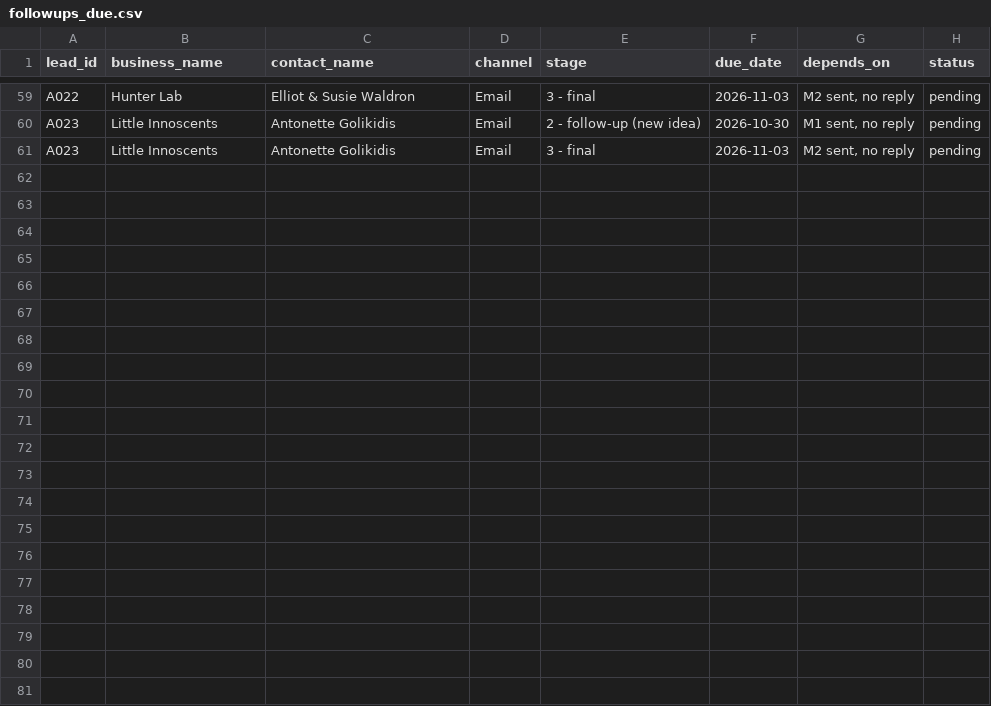
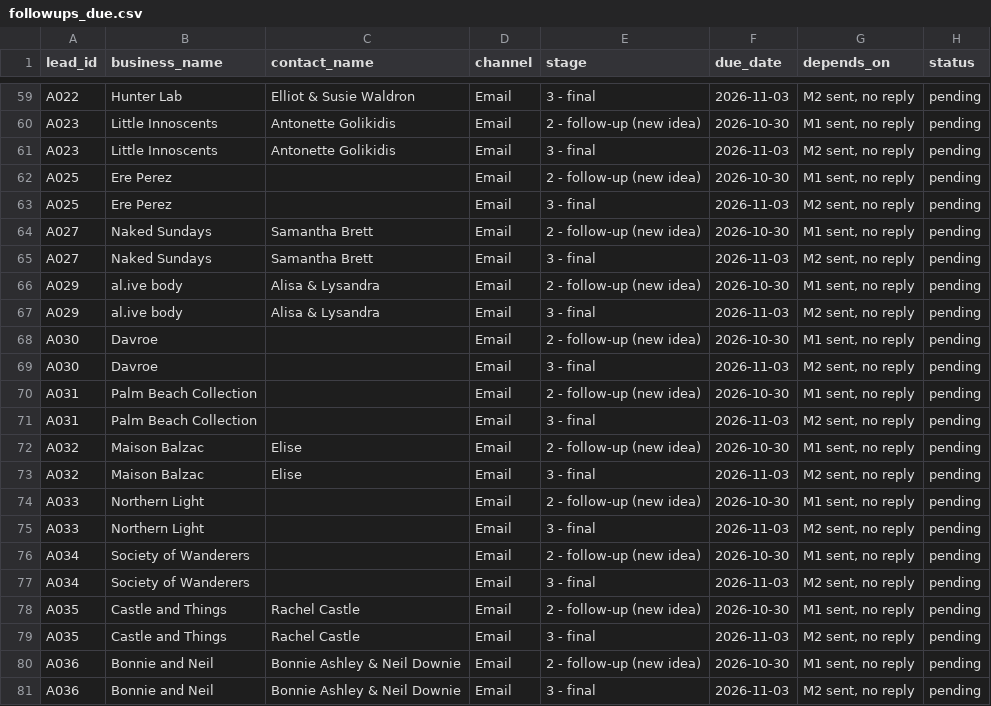
Before and after one commit to mueez-ops/Ads-automation, a CSV file: outreach/followups_due.csv, drawn as a sheet; only a part is shown, gaps mark what is left out; the diff names each change by its address in the sheet, - before the commit and + after, or states it on an @@ line.

```diff
--- a/outreach/followups_due.csv
+++ b/outreach/followups_due.csv
+row 62: A025 | Ere Perez |  | Email | 2 - follow-up (new idea) | 2026-10-30 | M1 sent, no reply | pending
+row 63: A025 | Ere Perez |  | Email | 3 - final | 2026-11-03 | M2 sent, no reply | pending
+row 64: A027 | Naked Sundays | Samantha Brett | Email | 2 - follow-up (new idea) | 2026-10-30 | M1 sent, no reply | pending
+row 65: A027 | Naked Sundays | Samantha Brett | Email | 3 - final | 2026-11-03 | M2 sent, no reply | pending
+row 66: A029 | al.ive body | Alisa & Lysandra | Email | 2 - follow-up (new idea) | 2026-10-30 | M1 sent, no reply | pending
+row 67: A029 | al.ive body | Alisa & Lysandra | Email | 3 - final | 2026-11-03 | M2 sent, no reply | pending
+row 68: A030 | Davroe |  | Email | 2 - follow-up (new idea) | 2026-10-30 | M1 sent, no reply | pending
+row 69: A030 | Davroe |  | Email | 3 - final | 2026-11-03 | M2 sent, no reply | pending
+row 70: A031 | Palm Beach Collection |  | Email | 2 - follow-up (new idea) | 2026-10-30 | M1 sent, no reply | pending
+row 71: A031 | Palm Beach Collection |  | Email | 3 - final | 2026-11-03 | M2 sent, no reply | pending
+row 72: A032 | Maison Balzac | Elise | Email | 2 - follow-up (new idea) | 2026-10-30 | M1 sent, no reply | pending
+row 73: A032 | Maison Balzac | Elise | Email | 3 - final | 2026-11-03 | M2 sent, no reply | pending
+row 74: A033 | Northern Light |  | Email | 2 - follow-up (new idea) | 2026-10-30 | M1 sent, no reply | pending
+row 75: A033 | Northern Light |  | Email | 3 - final | 2026-11-03 | M2 sent, no reply | pending
+row 76: A034 | Society of Wanderers |  | Email | 2 - follow-up (new idea) | 2026-10-30 | M1 sent, no reply | pending
+row 77: A034 | Society of Wanderers |  | Email | 3 - final | 2026-11-03 | M2 sent, no reply | pending
+row 78: A035 | Castle and Things | Rachel Castle | Email | 2 - follow-up (new idea) | 2026-10-30 | M1 sent, no reply | pending
+row 79: A035 | Castle and Things | Rachel Castle | Email | 3 - final | 2026-11-03 | M2 sent, no reply | pending
+row 80: A036 | Bonnie and Neil | Bonnie Ashley & Neil Downie | Email | 2 - follow-up (new idea) | 2026-10-30 | M1 sent, no reply | pending
+row 81: A036 | Bonnie and Neil | Bonnie Ashley & Neil Downie | Email | 3 - final | 2026-11-03 | M2 sent, no reply | pending
```
Also changed, not shown: leads/lead_database.csv, outreach/messages_queue.csv, 2 other files.
